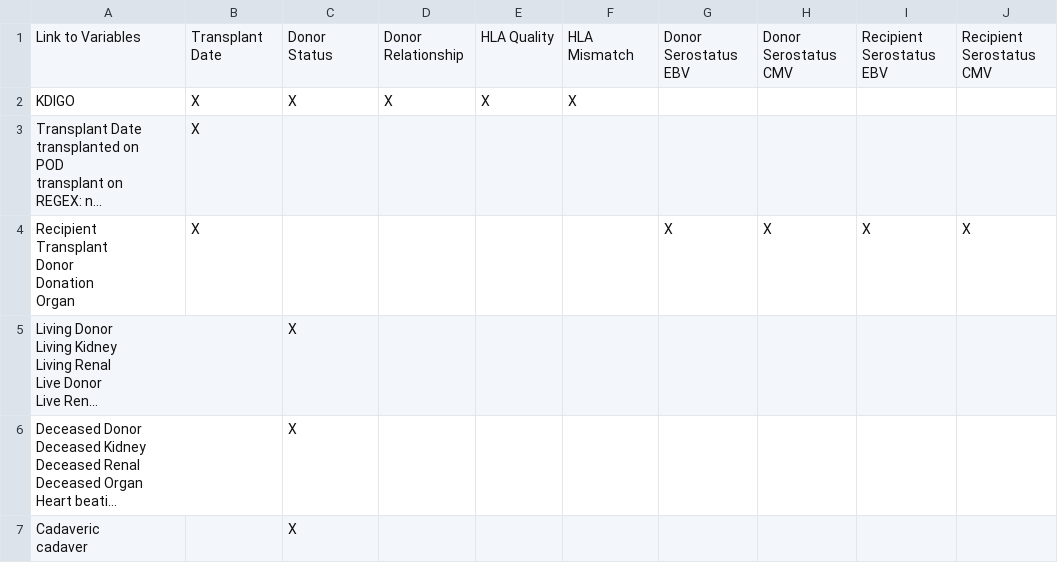
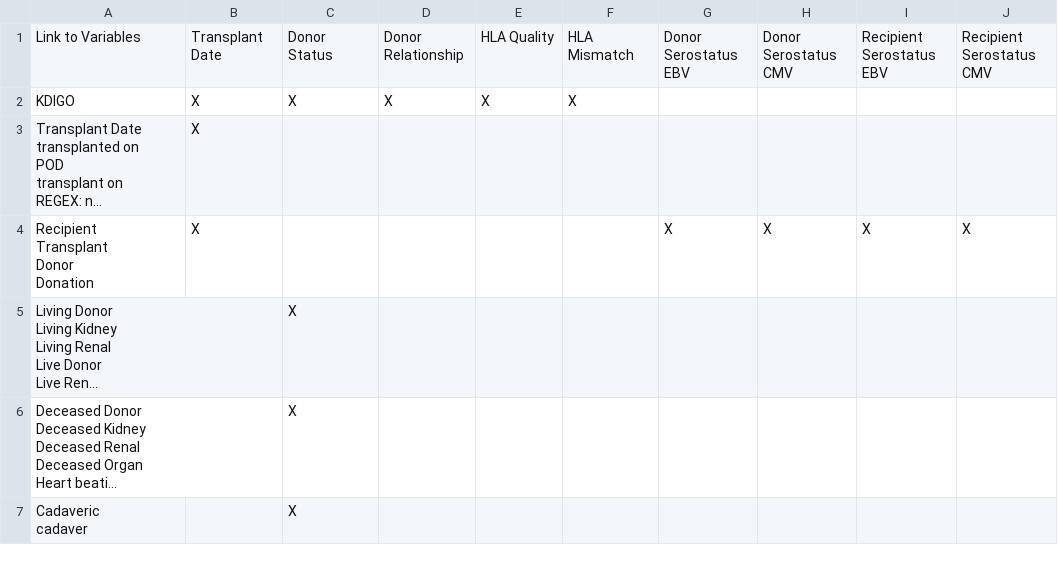
Before and after one commit to smart-on-fhir/cumulus-library-kidney-transplant, a TSV file: cumulus_library_kidney_transplant/sample_command_generation/keywords.tsv, drawn as a sheet; only a part is shown; long unchanged cells end in …; ↵ is a line break in a cell; the diff names each change by its address in the sheet, - before the commit and + after, or states it on an @@ line.

Commit message:
updated running file; remove organ from keywords; regen sample

```diff
--- a/cumulus_library_kidney_transplant/sample_command_generation/keywords.tsv
+++ b/cumulus_library_kidney_transplant/sample_command_generation/keywords.tsv
-A4: Recipient ↵ Transplant ↵ Donor ↵ Donation ↵ Organ
+A4: Recipient ↵ Transplant ↵ Donor ↵ Donation
```
Also changed, not shown: 7 other files.
